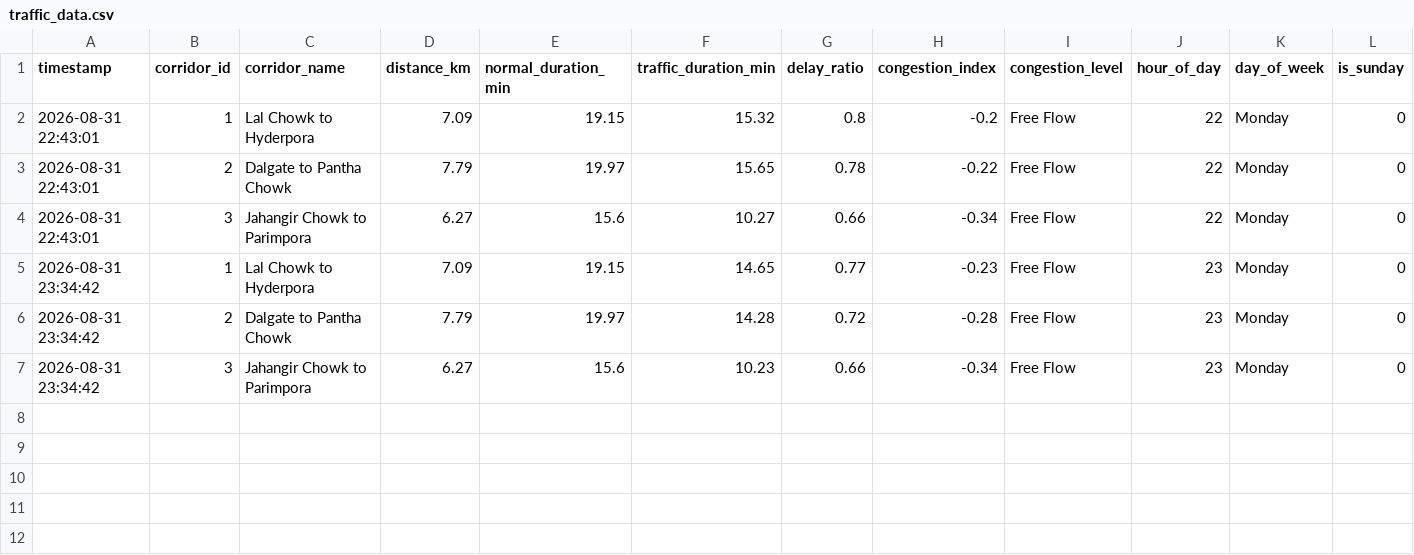
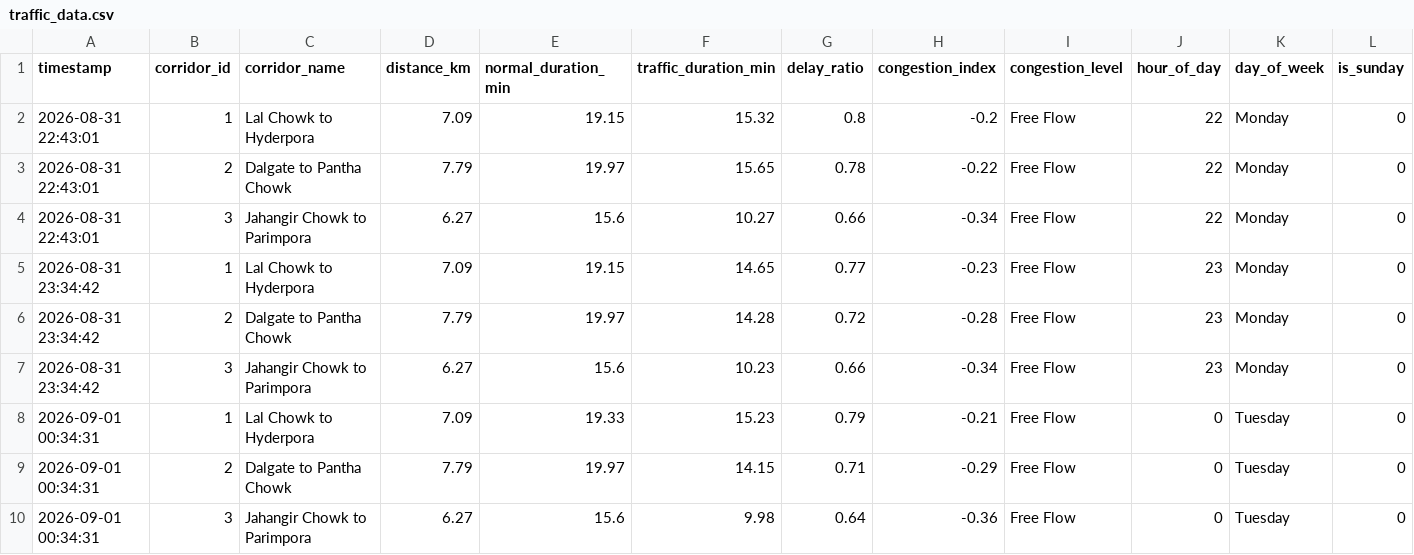
Before and after one commit to tanzeelhafiz001/srinagar-traffic-model, a CSV file: traffic_data.csv, drawn as a sheet; only a part is shown; rows hold the shown columns only; the diff names each change by its address in the sheet, - before the commit and + after, or states it on an @@ line.

```diff
--- a/traffic_data.csv
+++ b/traffic_data.csv
+row 8: 2026-09-01 00:34:31 | 1 | Lal Chowk to Hyderpora | 7.09 | 19.33 | 15.23 | 0.79 | -0.21 | Free Flow | 0 | Tuesday | 0
+row 9: 2026-09-01 00:34:31 | 2 | Dalgate to Pantha Chowk | 7.79 | 19.97 | 14.15 | 0.71 | -0.29 | Free Flow | 0 | Tuesday | 0
+row 10: 2026-09-01 00:34:31 | 3 | Jahangir Chowk to Parimpora | 6.27 | 15.6 | 9.98 | 0.64 | -0.36 | Free Flow | 0 | Tuesday | 0
```
